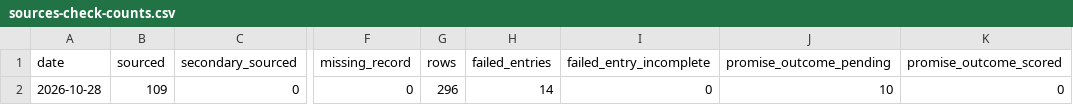
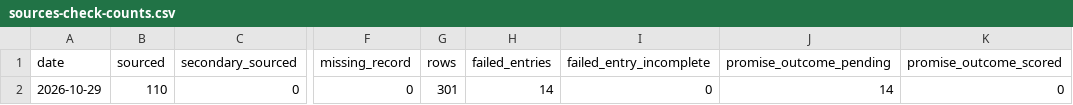
Before and after one commit to Citizenheldrecord/register, a CSV file: data/sources-check-counts.csv, drawn as a sheet; only a part is shown, gaps mark what is left out; the diff names each change by its address in the sheet, - before the commit and + after, or states it on an @@ line.

```diff
--- a/data/sources-check-counts.csv
+++ b/data/sources-check-counts.csv
-A2 (date): 2026-10-28
+A2 (date): 2026-10-29
-B2 (sourced): 109
+B2 (sourced): 110
-G2 (rows): 296
+G2 (rows): 301
-J2 (promise_outcome_pending): 10
+J2 (promise_outcome_pending): 14
```
Also changed, not shown: data/display-groups.csv, data/display-notes.csv, 17 other files.
